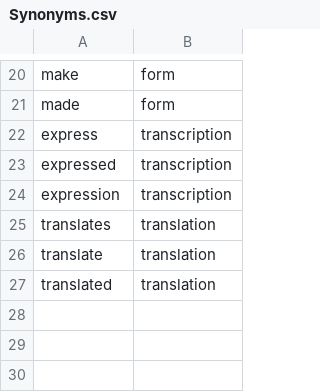
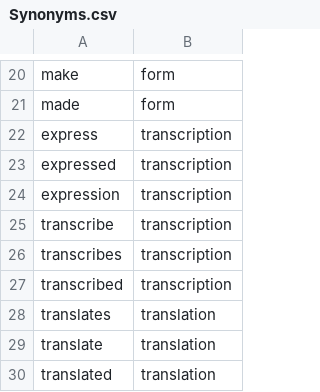
Before and after one commit to varnerlab/CellFreeModelGenerationKit, a CSV file: src/database/data/Synonyms.csv, drawn as a sheet; only a part is shown, gaps mark what is left out; the diff names each change by its address in the sheet, - before the commit and + after, or states it on an @@ line.

```diff
--- a/src/database/data/Synonyms.csv
+++ b/src/database/data/Synonyms.csv
+row 25: transcribe | transcription
+row 26: transcribes | transcription
+row 27: transcribed | transcription
```
Also changed, not shown: 6 other files.
